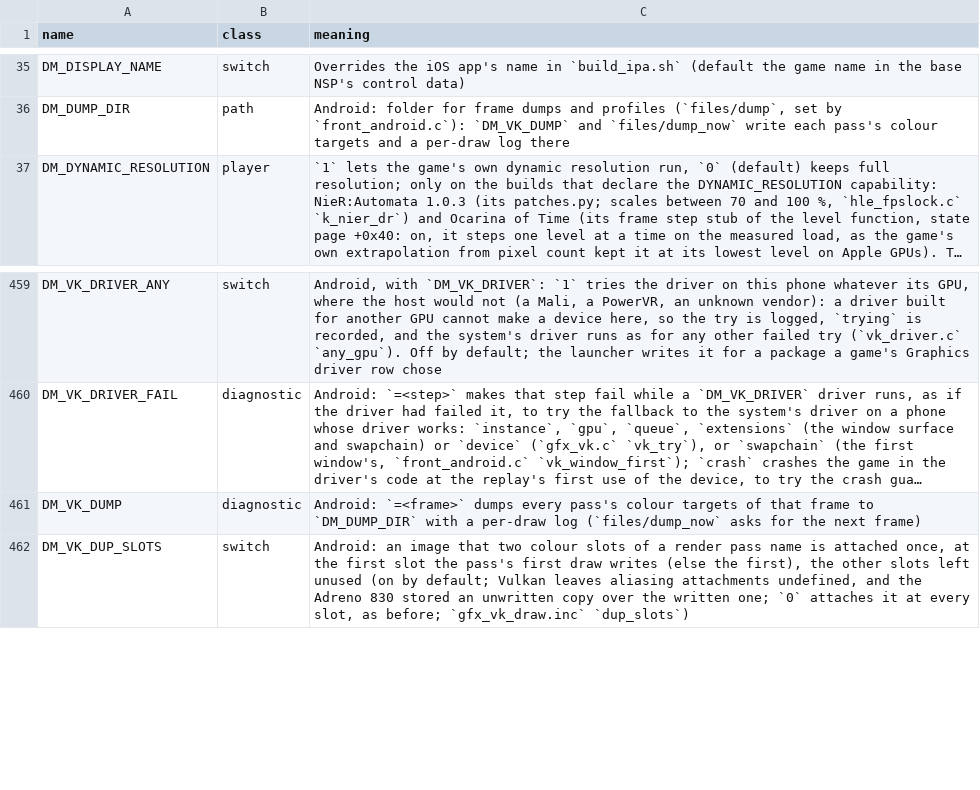
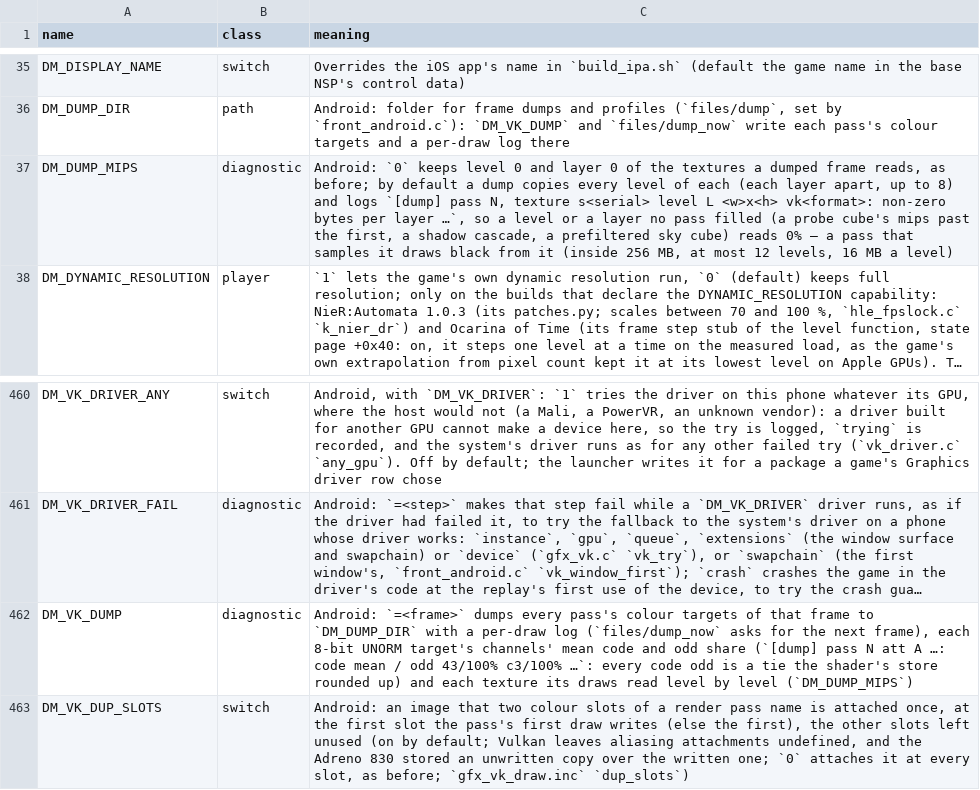
Before and after one commit to mymes1/droidplay-core, a TSV file: docs/env_switches.tsv, drawn as a sheet; only a part is shown, gaps mark what is left out; long unchanged cells end in …; addresses are those after the commit; the diff names each change by its address in the sheet, - before the commit and + after, or states it on an @@ line.

Commit message:
Android: a dump's levels and 8-bit channels, and a cube's image slot as a 2D array
Chasing Sonic Frontiers' black world on a Mali-G57 MC2 (a Galaxy Tab A9) needed two
numbers no device log gave: whether the mips a deferred pass samples hold anything,
and whether an 8-bit target's bytes are the Switch's or a tie rounded up. A dump
now gives both.

- DM_VK_DUMP, for each texture its draws read, copies every level (each layer
  apart up to 8) at the first pass that reads it — the pass that consumes it — and
  logs `[dump] pass N, texture s<serial> level L <w>x<h> vk<format>: non-zero bytes
  per layer …`. A level or a layer no pass filled reads 0%, which is what a pass
  sampling it through textureLod turns black: a probe cube's mips past the first, a
  shadow cascade, a prefiltered sky cube. Bounded to 12 levels, 16 MB a level and
  256 MB a frame; DM_DUMP_MIPS=0 keeps level 0's layer 0 only.
- Each 8-bit UNORM target's line gives its channels' mean code and odd share
  (`code mean / odd 43/100% c3/100% …`): a shader's tie stored rounded up leaves a
  channel all odd, so one run settles what the tie rounding (DM_VK_UNORM8_RNE) did
  on a given GPU.

And a real bug the audit found beside it: a texture bound to an image slot was
viewed in the type the NVN binding declares, so a cubemap became a cube view of a
storage image — which Vulkan does not allow (the view of a storage image is 2D or
a 2D array) and SPIR-V has no storage image of cube dimension for. A driver that
refuses it (Arm's validates) left the slot on its 1x1 stand-in, so a compute pass
that fills a cube's mips wrote into one texel of a dummy and the cube kept level 0
and zeros: exactly what a deferred lighting pass scales its ambient with. The
storage view is a 2D array of the cube's layers now, as dummy_storage already stood
in for an unbound cube slot. Not yet confirmed on a device.

Docs: rendering.md (the new entry, and the RNE entry's dump line), env_switches.tsv
(DM_DUMP_MIPS, DM_VK_DUMP), symptoms regenerated.

Co-authored-by: arena-agent <297053741+arena-agent@users.noreply.github.com>

```diff
--- a/docs/env_switches.tsv
+++ b/docs/env_switches.tsv
+row 37: DM_DUMP_MIPS | diagnostic | Android: `0` keeps level 0 and layer 0 of the textures a dumped frame reads, as before; by default a dump copies every level of each (each layer apart, up to 8) and logs `[dump] pass N, texture s<serial> level L <w>x<h> vk<format>: non-zero bytes per layer …`, so a level or a layer no pass filled (a probe cube's mips past the first, a shadow cascade, a prefiltered sky cube) reads 0% — a pass that samples it draws black from it (inside 256 MB, at most 12 levels, 16 MB a level)
-C462 (meaning): …the next frame)
+C462 (meaning): …the next frame), each 8-bit UNORM target's channels' mean code and odd share (`[dump] pass N att A …: code mean / odd 43/100% c3/100% …`: every code odd is a tie the shader's store rounded up) and each texture its draws read level by level (`DM_DUMP_MIPS`)
```
Also changed, not shown: 3 other files.
